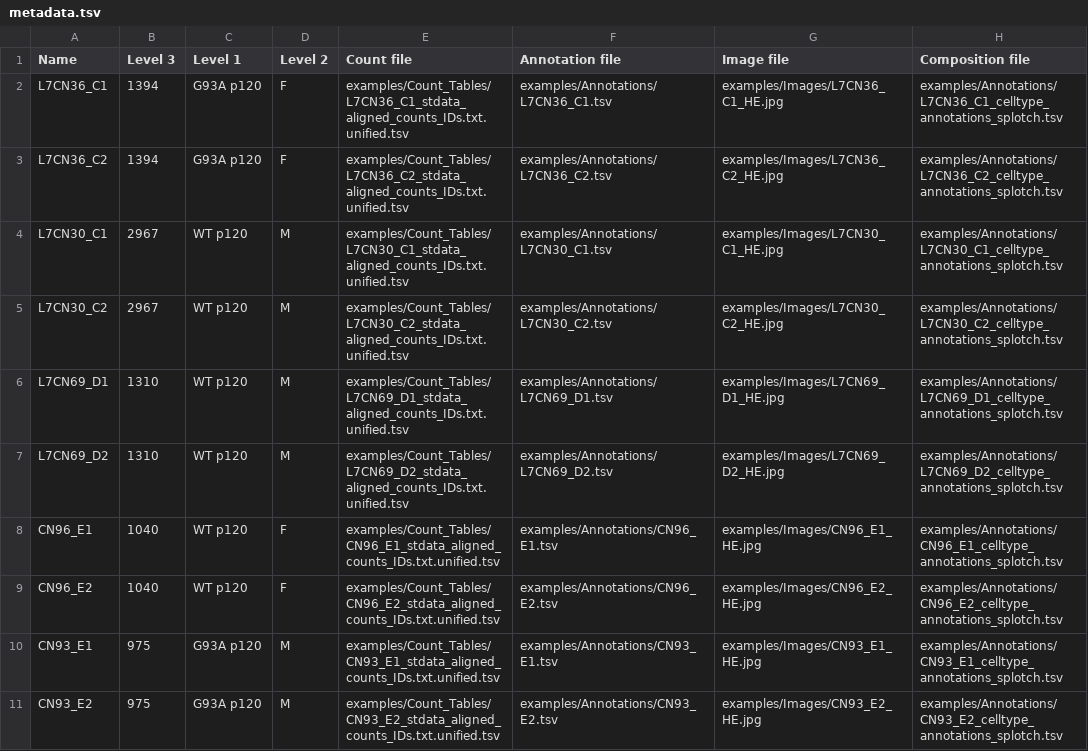
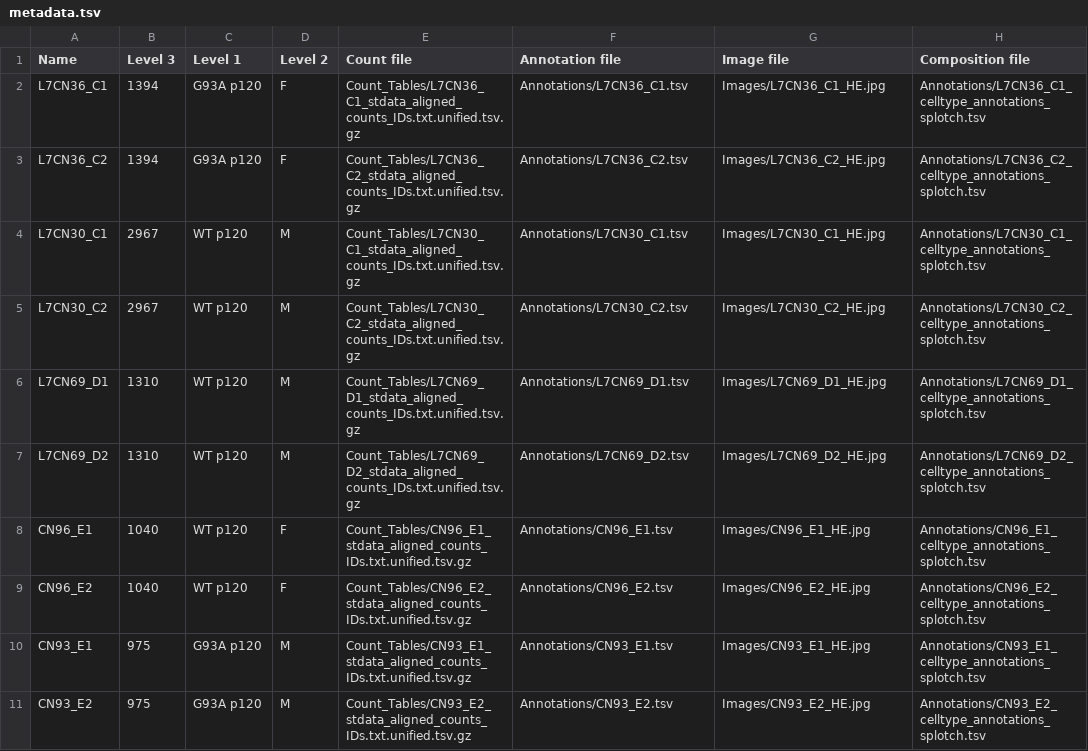
Before and after one commit to adaly/cSplotch, a TSV file: examples/metadata.tsv, drawn as a sheet.

Commit message:
Update preprocessing scripts to handle VisiumHD data; Visium data now default (instead of STv1); time- and memory-saving improvments to preprocessing of all Visium data

```diff
--- a/examples/metadata.tsv
+++ b/examples/metadata.tsv
@@ -1,11 +1,11 @@
 Name	Level 3	Level 1	Level 2	Count file	Annotation file	Image file	Composition file
-L7CN36_C1	1394	G93A p120	F	examples/Count_Tables/L7CN36_C1_stdata_aligned_counts_IDs.txt.unified.tsv	examples/Annotations/L7CN36_C1.tsv	examples/Images/L7CN36_C1_HE.jpg	examples/Annotations/L7CN36_C1_celltype_annotations_splotch.tsv
-L7CN36_C2	1394	G93A p120	F	examples/Count_Tables/L7CN36_C2_stdata_aligned_counts_IDs.txt.unified.tsv	examples/Annotations/L7CN36_C2.tsv	examples/Images/L7CN36_C2_HE.jpg	examples/Annotations/L7CN36_C2_celltype_annotations_splotch.tsv
-L7CN30_C1	2967	WT p120	M	examples/Count_Tables/L7CN30_C1_stdata_aligned_counts_IDs.txt.unified.tsv	examples/Annotations/L7CN30_C1.tsv	examples/Images/L7CN30_C1_HE.jpg	examples/Annotations/L7CN30_C1_celltype_annotations_splotch.tsv
-L7CN30_C2	2967	WT p120	M	examples/Count_Tables/L7CN30_C2_stdata_aligned_counts_IDs.txt.unified.tsv	examples/Annotations/L7CN30_C2.tsv	examples/Images/L7CN30_C2_HE.jpg	examples/Annotations/L7CN30_C2_celltype_annotations_splotch.tsv
-L7CN69_D1	1310	WT p120	M	examples/Count_Tables/L7CN69_D1_stdata_aligned_counts_IDs.txt.unified.tsv	examples/Annotations/L7CN69_D1.tsv	examples/Images/L7CN69_D1_HE.jpg	examples/Annotations/L7CN69_D1_celltype_annotations_splotch.tsv
-L7CN69_D2	1310	WT p120	M	examples/Count_Tables/L7CN69_D2_stdata_aligned_counts_IDs.txt.unified.tsv	examples/Annotations/L7CN69_D2.tsv	examples/Images/L7CN69_D2_HE.jpg	examples/Annotations/L7CN69_D2_celltype_annotations_splotch.tsv
-CN96_E1	1040	WT p120	F	examples/Count_Tables/CN96_E1_stdata_aligned_counts_IDs.txt.unified.tsv	examples/Annotations/CN96_E1.tsv	examples/Images/CN96_E1_HE.jpg	examples/Annotations/CN96_E1_celltype_annotations_splotch.tsv
-CN96_E2	1040	WT p120	F	examples/Count_Tables/CN96_E2_stdata_aligned_counts_IDs.txt.unified.tsv	examples/Annotations/CN96_E2.tsv	examples/Images/CN96_E2_HE.jpg	examples/Annotations/CN96_E2_celltype_annotations_splotch.tsv
-CN93_E1	975	G93A p120	M	examples/Count_Tables/CN93_E1_stdata_aligned_counts_IDs.txt.unified.tsv	examples/Annotations/CN93_E1.tsv	examples/Images/CN93_E1_HE.jpg	examples/Annotations/CN93_E1_celltype_annotations_splotch.tsv
-CN93_E2	975	G93A p120	M	examples/Count_Tables/CN93_E2_stdata_aligned_counts_IDs.txt.unified.tsv	examples/Annotations/CN93_E2.tsv	examples/Images/CN93_E2_HE.jpg	examples/Annotations/CN93_E2_celltype_annotations_splotch.tsv
+L7CN36_C1	1394	G93A p120	F	Count_Tables/L7CN36_C1_stdata_aligned_counts_IDs.txt.unified.tsv.gz	Annotations/L7CN36_C1.tsv	Images/L7CN36_C1_HE.jpg	Annotations/L7CN36_C1_celltype_annotations_splotch.tsv
+L7CN36_C2	1394	G93A p120	F	Count_Tables/L7CN36_C2_stdata_aligned_counts_IDs.txt.unified.tsv.gz	Annotations/L7CN36_C2.tsv	Images/L7CN36_C2_HE.jpg	Annotations/L7CN36_C2_celltype_annotations_splotch.tsv
+L7CN30_C1	2967	WT p120	M	Count_Tables/L7CN30_C1_stdata_aligned_counts_IDs.txt.unified.tsv.gz	Annotations/L7CN30_C1.tsv	Images/L7CN30_C1_HE.jpg	Annotations/L7CN30_C1_celltype_annotations_splotch.tsv
+L7CN30_C2	2967	WT p120	M	Count_Tables/L7CN30_C2_stdata_aligned_counts_IDs.txt.unified.tsv.gz	Annotations/L7CN30_C2.tsv	Images/L7CN30_C2_HE.jpg	Annotations/L7CN30_C2_celltype_annotations_splotch.tsv
+L7CN69_D1	1310	WT p120	M	Count_Tables/L7CN69_D1_stdata_aligned_counts_IDs.txt.unified.tsv.gz	Annotations/L7CN69_D1.tsv	Images/L7CN69_D1_HE.jpg	Annotations/L7CN69_D1_celltype_annotations_splotch.tsv
+L7CN69_D2	1310	WT p120	M	Count_Tables/L7CN69_D2_stdata_aligned_counts_IDs.txt.unified.tsv.gz	Annotations/L7CN69_D2.tsv	Images/L7CN69_D2_HE.jpg	Annotations/L7CN69_D2_celltype_annotations_splotch.tsv
+CN96_E1	1040	WT p120	F	Count_Tables/CN96_E1_stdata_aligned_counts_IDs.txt.unified.tsv.gz	Annotations/CN96_E1.tsv	Images/CN96_E1_HE.jpg	Annotations/CN96_E1_celltype_annotations_splotch.tsv
+CN96_E2	1040	WT p120	F	Count_Tables/CN96_E2_stdata_aligned_counts_IDs.txt.unified.tsv.gz	Annotations/CN96_E2.tsv	Images/CN96_E2_HE.jpg	Annotations/CN96_E2_celltype_annotations_splotch.tsv
+CN93_E1	975	G93A p120	M	Count_Tables/CN93_E1_stdata_aligned_counts_IDs.txt.unified.tsv.gz	Annotations/CN93_E1.tsv	Images/CN93_E1_HE.jpg	Annotations/CN93_E1_celltype_annotations_splotch.tsv
+CN93_E2	975	G93A p120	M	Count_Tables/CN93_E2_stdata_aligned_counts_IDs.txt.unified.tsv.gz	Annotations/CN93_E2.tsv	Images/CN93_E2_HE.jpg	Annotations/CN93_E2_celltype_annotations_splotch.tsv
```
Also changed, not shown: 4 other files.
